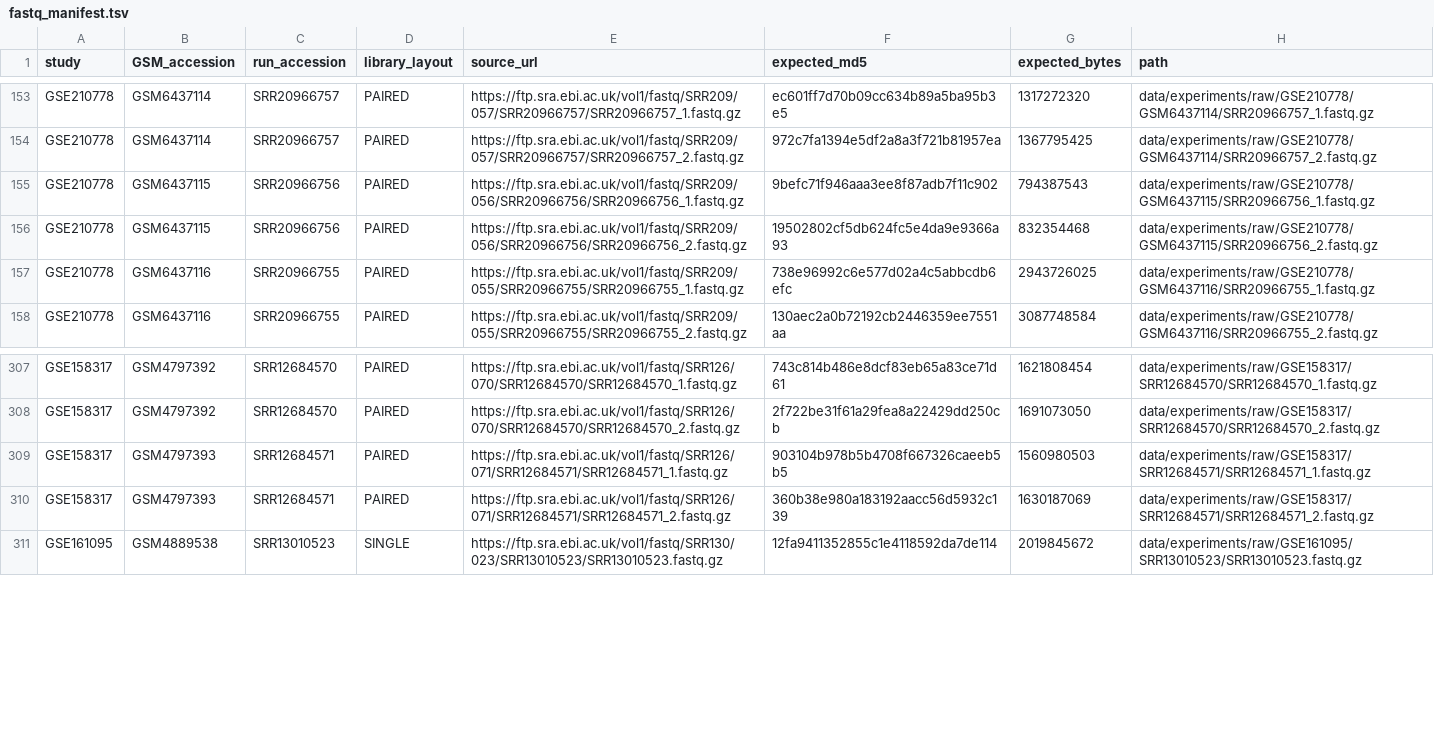
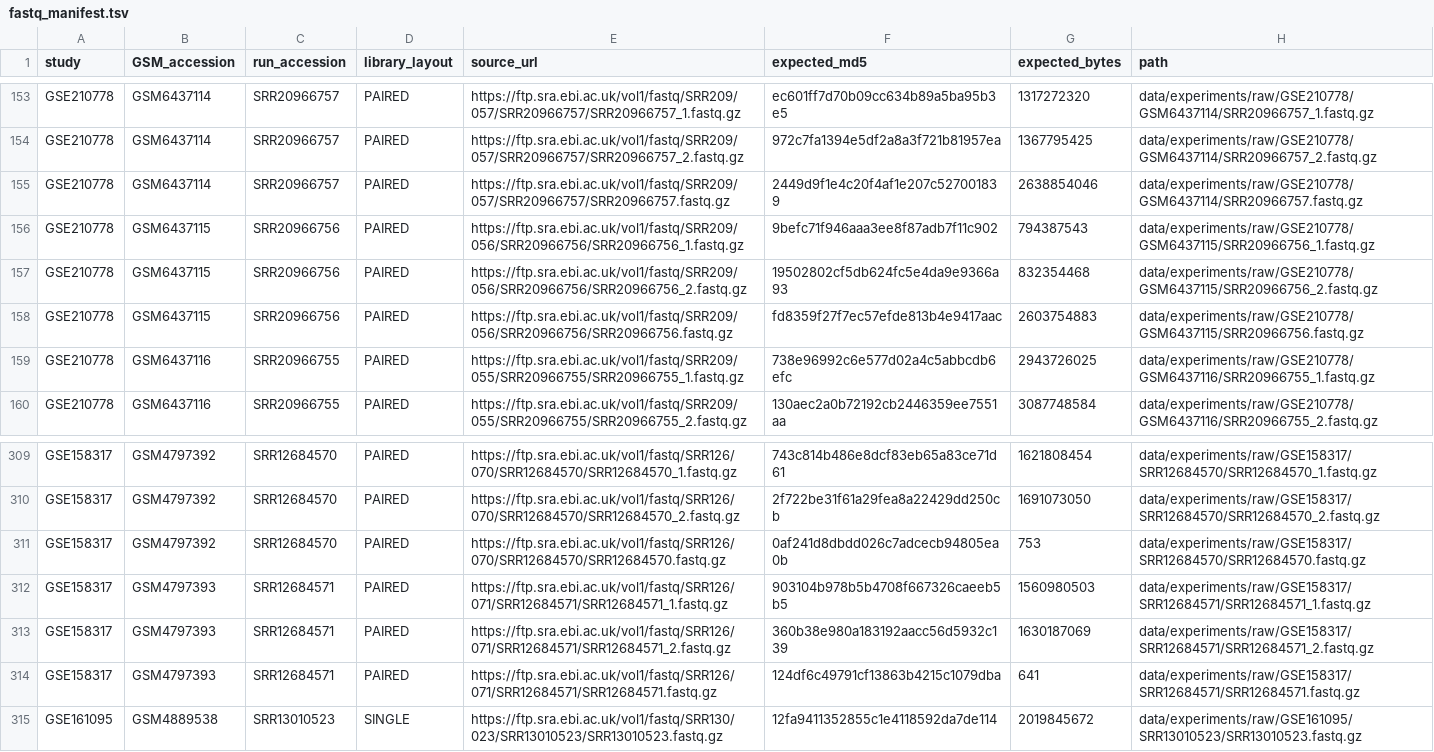
Before and after one commit to BioGeMT/fun-miRBench, a TSV file: pipelines/processing/configs/fastq_manifest.tsv, drawn as a sheet; only a part is shown, gaps mark what is left out; the diff covers the shown part only; the diff names each change by its address in the sheet, - before the commit and + after, or states it on an @@ line.

Commit message:
add the unpaired fastq files to the manifest

```diff
--- a/pipelines/processing/configs/fastq_manifest.tsv
+++ b/pipelines/processing/configs/fastq_manifest.tsv
+row 155: GSE210778 | GSM6437114 | SRR20966757 | PAIRED | https://ftp.sra.ebi.ac.uk/vol1/fastq/SRR209/057/SRR20966757/SRR20966757.fastq.gz | 2449d9f1e4c20f4af1e207c527001839 | 2638854046 | data/experiments/raw/GSE210778/GSM6437114/SRR20966757.fastq.gz
+row 158: GSE210778 | GSM6437115 | SRR20966756 | PAIRED | https://ftp.sra.ebi.ac.uk/vol1/fastq/SRR209/056/SRR20966756/SRR20966756.fastq.gz | fd8359f27f7ec57efde813b4e9417aac | 2603754883 | data/experiments/raw/GSE210778/GSM6437115/SRR20966756.fastq.gz
+row 311: GSE158317 | GSM4797392 | SRR12684570 | PAIRED | https://ftp.sra.ebi.ac.uk/vol1/fastq/SRR126/070/SRR12684570/SRR12684570.fastq.gz | 0af241d8dbdd026c7adcecb94805ea0b | 753 | data/experiments/raw/GSE158317/SRR12684570/SRR12684570.fastq.gz
+row 314: GSE158317 | GSM4797393 | SRR12684571 | PAIRED | https://ftp.sra.ebi.ac.uk/vol1/fastq/SRR126/071/SRR12684571/SRR12684571.fastq.gz | 124df6c49791cf13863b4215c1079dba | 641 | data/experiments/raw/GSE158317/SRR12684571/SRR12684571.fastq.gz
```
Also changed, not shown: 12 added rows elsewhere in this file, 2 other files.
